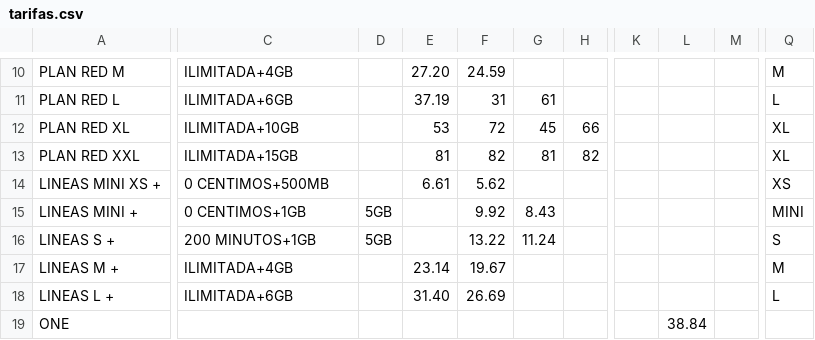
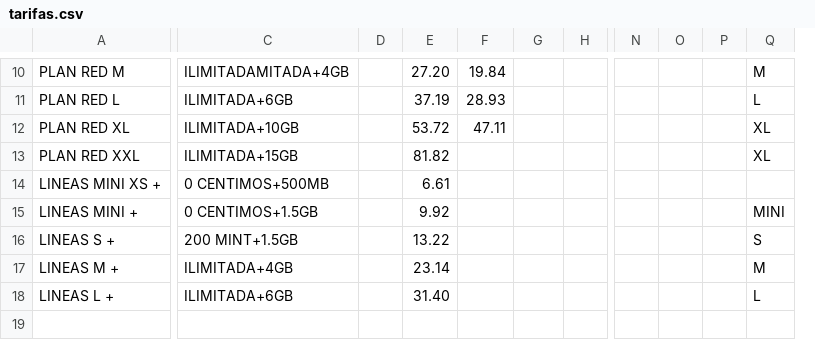
Before and after one commit to xtianrock/Frankiapp, a CSV file: app/src/main/assets/tarifas.csv, drawn as a sheet; only a part is shown, gaps mark what is left out; removed rows and columns are numbered as before the commit, all else as after; rows hold the shown columns only; the diff covers the shown part only; the diff names each change by its address in the sheet, - before the commit and + after, or states it on an @@ line.

```diff
--- a/app/src/main/assets/tarifas.csv
+++ b/app/src/main/assets/tarifas.csv
-column K, empty
-column L, empty
-column M, empty
+column N, empty
+column O, empty
+column P, empty
-C10: ILIMITADA+4GB
+C10: ILIMITADAMITADA+4GB
-F10: 24.59
+F10: 19.84
-F11: 31
+F11: 28.93
-G11: 61
+G11: (empty)
-E12: 53
+E12: 53.72
-F12: 72
+F12: 47.11
-G12: 45
+G12: (empty)
-H12: 66
+H12: (empty)
-E13: 81
+E13: 81.82
-F13: 82
+F13: (empty)
-G13: 81
+G13: (empty)
-H13: 82
+H13: (empty)
-F14: 5.62
+F14: (empty)
-Q14: XS
+Q14: (empty)
-C15: 0 CENTIMOS+1GB
+C15: 0 CENTIMOS+1.5GB
-D15:D16: 5GB
+D15:D16: (empty)
-E15: (empty)
+E15: 9.92
-F15: 9.92
+F15: (empty)
-G15: 8.43
+G15: (empty)
-C16: 200 MINUTOS+1GB
+C16: 200 MINT+1.5GB
-E16: (empty)
+E16: 13.22
-F16: 13.22
+F16: (empty)
-G16: 11.24
+G16: (empty)
-F17: 19.67
+F17: (empty)
-F18: 26.69
+F18: (empty)
-row 19: ONE |  |  |  |  |  |  |  | 38.84
```
Also changed, not shown: 26 edited cells elsewhere in this file, 37 other files.
